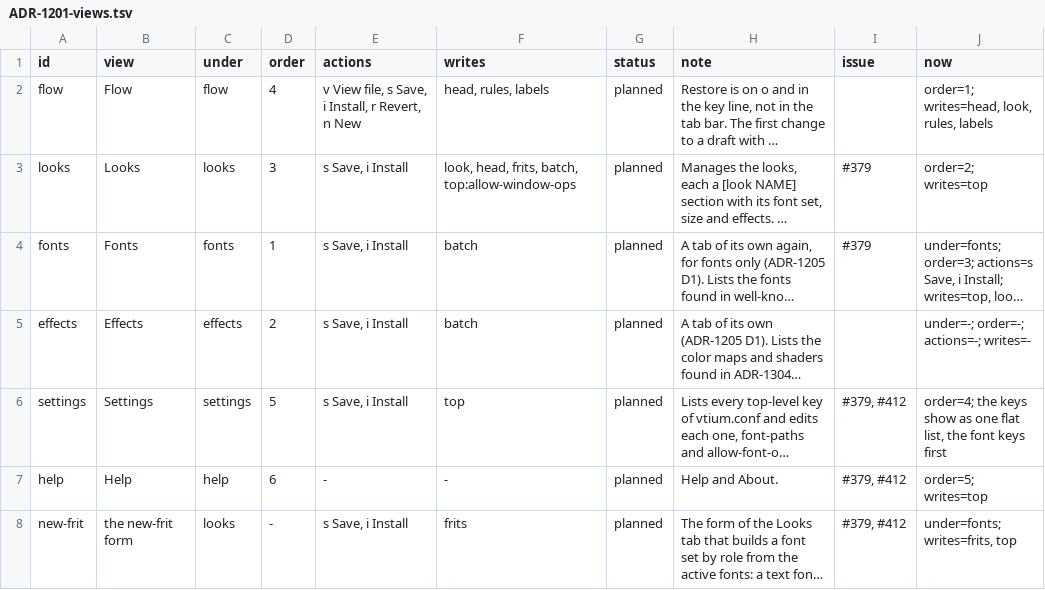
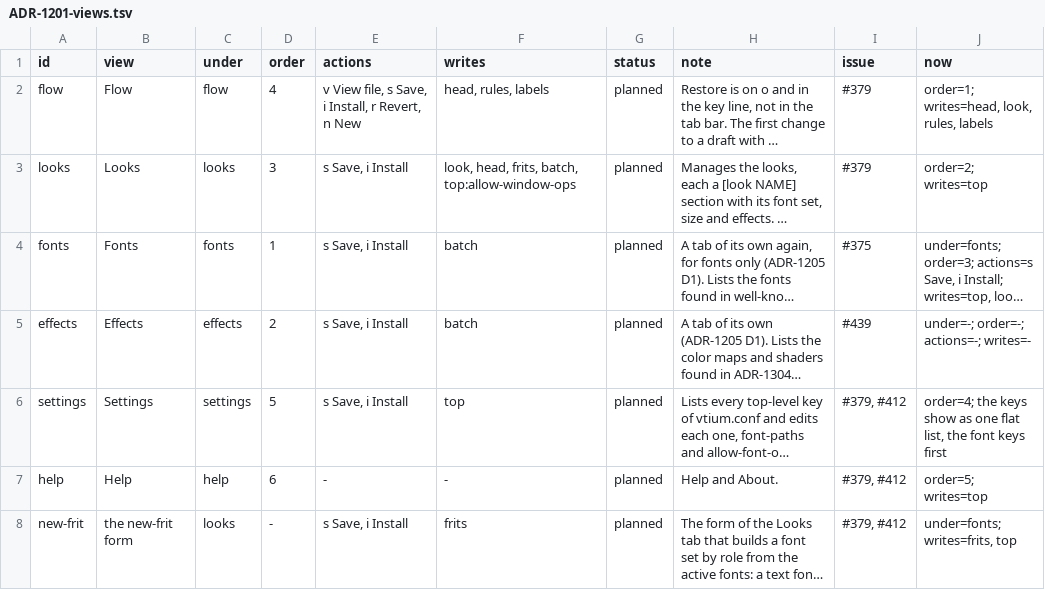
Before and after one commit to vtium/vtium, a TSV file: docs/architecture/font/ADR-1201-views.tsv, drawn as a sheet; long unchanged cells end in …; the diff names each change by its address in the sheet, - before the commit and + after, or states it on an @@ line.

Commit message:
docs(adr-1201): name the issues of the fonts, effects and flow views
ADR-1205 reshapes the font and look work. The views table's issue
column now names #375 for the Fonts tab, #439 for the new Effects tab,
and #379 for the Flow view, which stops making looks when the Looks
tab (#379) takes that job over.

```diff
--- a/docs/architecture/font/ADR-1201-views.tsv
+++ b/docs/architecture/font/ADR-1201-views.tsv
-I2 (issue): (empty)
+I2 (issue): #379
-I4 (issue): #379
+I4 (issue): #375
-I5 (issue): (empty)
+I5 (issue): #439
```
